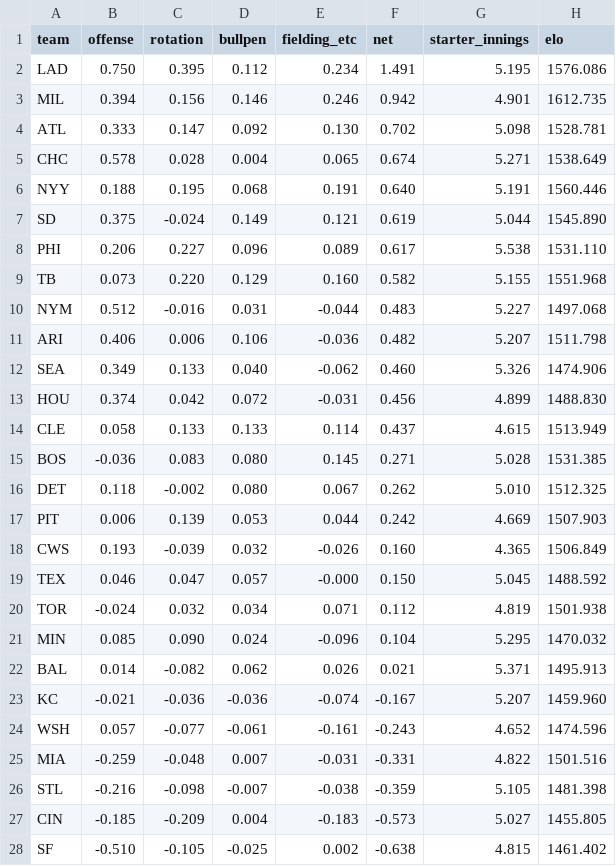
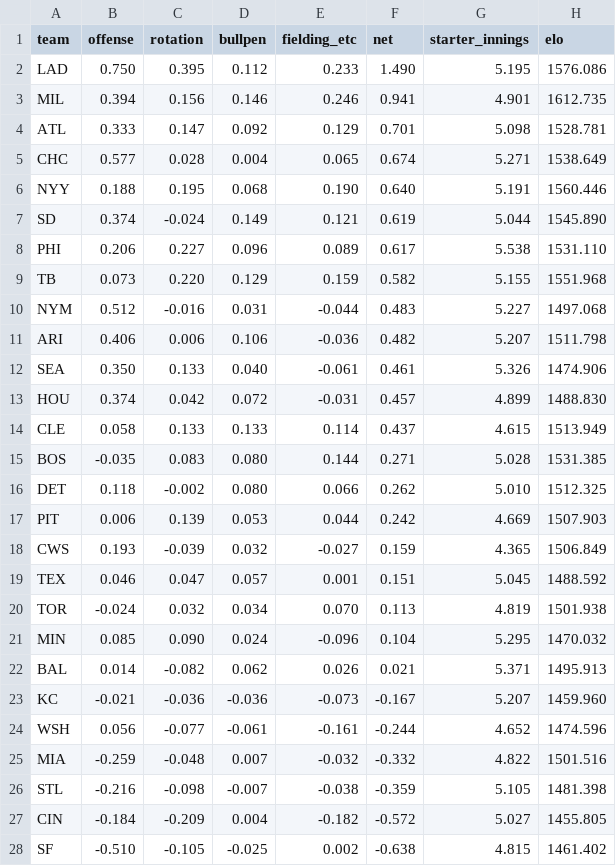
Before and after one commit to AramyJFerrent/AramyJFerrent, a CSV file: MLBScorePredictor/predictions/ratings.csv, drawn as a sheet; only a part is shown; the diff covers the shown part only.

```diff
--- a/MLBScorePredictor/predictions/ratings.csv
+++ b/MLBScorePredictor/predictions/ratings.csv
@@ -1,28 +1,28 @@
 team,offense,rotation,bullpen,fielding_etc,net,starter_innings,elo
-LAD,0.750,0.395,0.112,0.234,1.491,5.195,1576.086
-MIL,0.394,0.156,0.146,0.246,0.942,4.901,1612.735
-ATL,0.333,0.147,0.092,0.130,0.702,5.098,1528.781
-CHC,0.578,0.028,0.004,0.065,0.674,5.271,1538.649
-NYY,0.188,0.195,0.068,0.191,0.640,5.191,1560.446
-SD,0.375,-0.024,0.149,0.121,0.619,5.044,1545.890
+LAD,0.750,0.395,0.112,0.233,1.490,5.195,1576.086
+MIL,0.394,0.156,0.146,0.246,0.941,4.901,1612.735
+ATL,0.333,0.147,0.092,0.129,0.701,5.098,1528.781
+CHC,0.577,0.028,0.004,0.065,0.674,5.271,1538.649
+NYY,0.188,0.195,0.068,0.190,0.640,5.191,1560.446
+SD,0.374,-0.024,0.149,0.121,0.619,5.044,1545.890
 PHI,0.206,0.227,0.096,0.089,0.617,5.538,1531.110
-TB,0.073,0.220,0.129,0.160,0.582,5.155,1551.968
+TB,0.073,0.220,0.129,0.159,0.582,5.155,1551.968
 NYM,0.512,-0.016,0.031,-0.044,0.483,5.227,1497.068
 ARI,0.406,0.006,0.106,-0.036,0.482,5.207,1511.798
-SEA,0.349,0.133,0.040,-0.062,0.460,5.326,1474.906
-HOU,0.374,0.042,0.072,-0.031,0.456,4.899,1488.830
+SEA,0.350,0.133,0.040,-0.061,0.461,5.326,1474.906
+HOU,0.374,0.042,0.072,-0.031,0.457,4.899,1488.830
 CLE,0.058,0.133,0.133,0.114,0.437,4.615,1513.949
-BOS,-0.036,0.083,0.080,0.145,0.271,5.028,1531.385
-DET,0.118,-0.002,0.080,0.067,0.262,5.010,1512.325
+BOS,-0.035,0.083,0.080,0.144,0.271,5.028,1531.385
+DET,0.118,-0.002,0.080,0.066,0.262,5.010,1512.325
 PIT,0.006,0.139,0.053,0.044,0.242,4.669,1507.903
-CWS,0.193,-0.039,0.032,-0.026,0.160,4.365,1506.849
-TEX,0.046,0.047,0.057,-0.000,0.150,5.045,1488.592
-TOR,-0.024,0.032,0.034,0.071,0.112,4.819,1501.938
+CWS,0.193,-0.039,0.032,-0.027,0.159,4.365,1506.849
+TEX,0.046,0.047,0.057,0.001,0.151,5.045,1488.592
+TOR,-0.024,0.032,0.034,0.070,0.113,4.819,1501.938
 MIN,0.085,0.090,0.024,-0.096,0.104,5.295,1470.032
 BAL,0.014,-0.082,0.062,0.026,0.021,5.371,1495.913
-KC,-0.021,-0.036,-0.036,-0.074,-0.167,5.207,1459.960
-WSH,0.057,-0.077,-0.061,-0.161,-0.243,4.652,1474.596
-MIA,-0.259,-0.048,0.007,-0.031,-0.331,4.822,1501.516
+KC,-0.021,-0.036,-0.036,-0.073,-0.167,5.207,1459.960
+WSH,0.056,-0.077,-0.061,-0.161,-0.244,4.652,1474.596
+MIA,-0.259,-0.048,0.007,-0.032,-0.332,4.822,1501.516
 STL,-0.216,-0.098,-0.007,-0.038,-0.359,5.105,1481.398
-CIN,-0.185,-0.209,0.004,-0.183,-0.573,5.027,1455.805
+CIN,-0.184,-0.209,0.004,-0.182,-0.572,5.027,1455.805
 SF,-0.510,-0.105,-0.025,0.002,-0.638,4.815,1461.402
```
Also changed, not shown: 6 edited cells elsewhere in this file, 2 other files.
